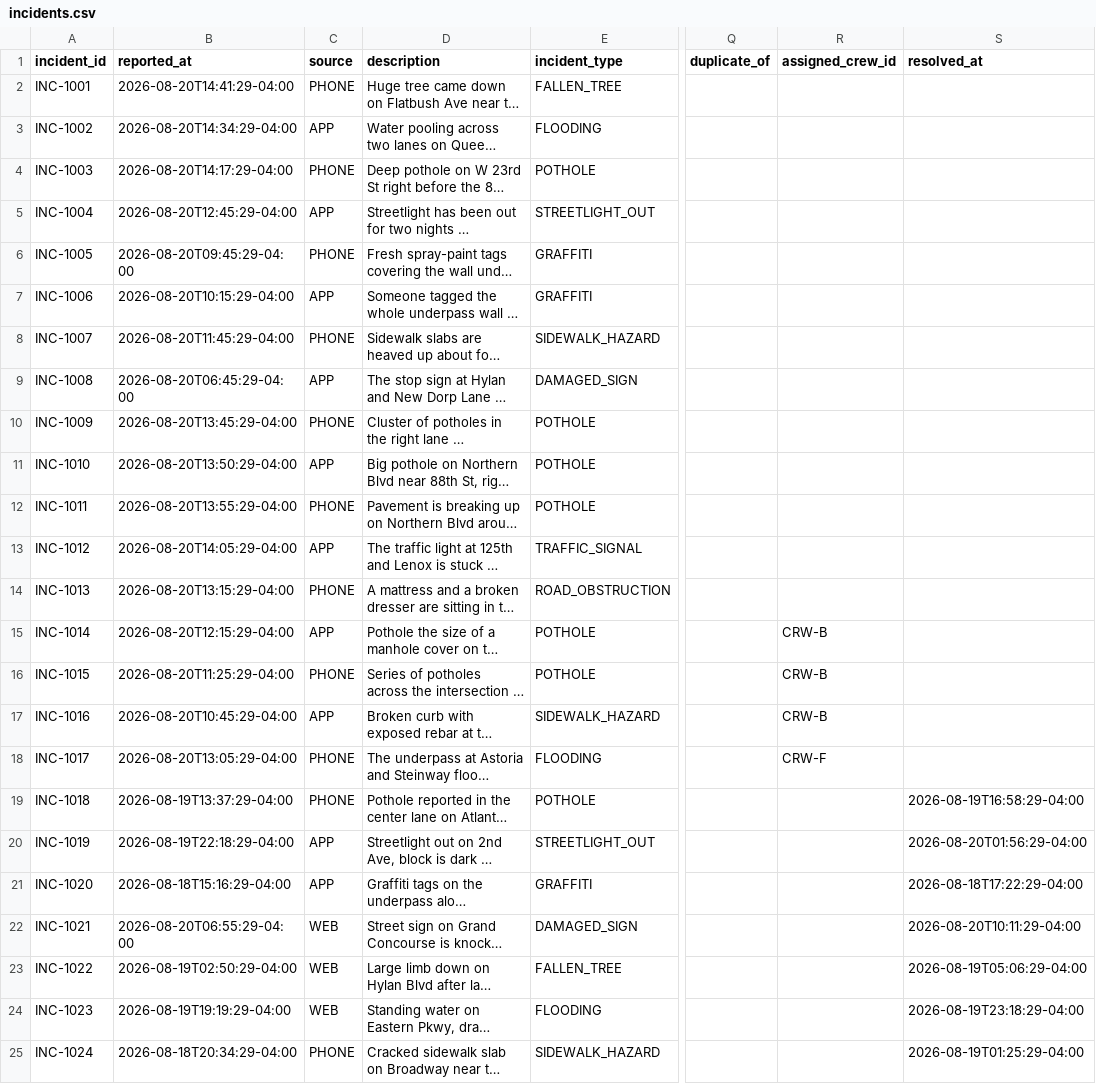
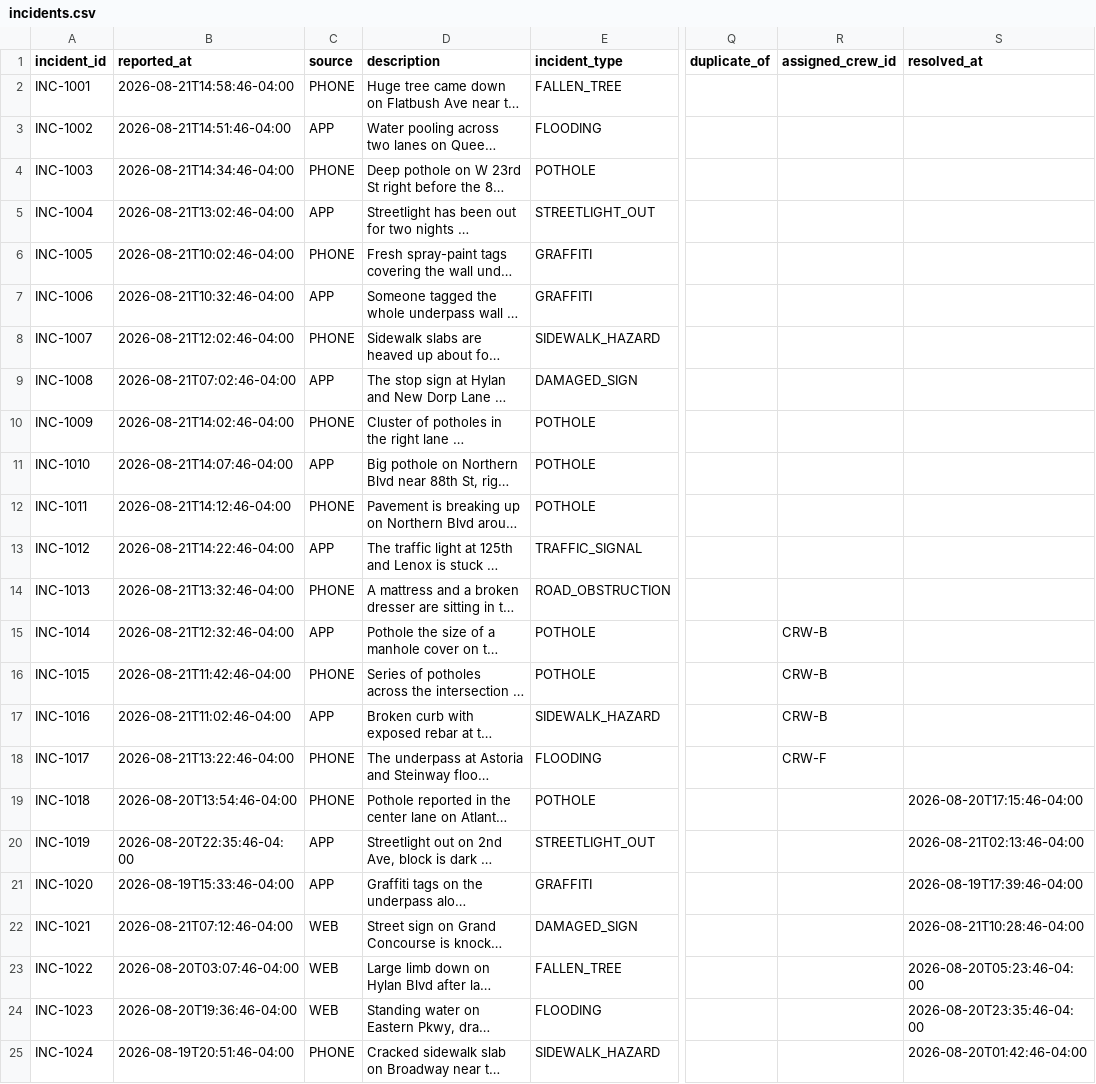
Before and after one commit to FlamingYonVR/nyc-311-crew-dispatch, a CSV file: data/incidents.csv, drawn as a sheet; only a part is shown, gaps mark what is left out; long unchanged cells end in …; the diff covers the shown part only; the diff names each change by its address in the sheet, - before the commit and + after, or states it on an @@ line.

```diff
--- a/data/incidents.csv
+++ b/data/incidents.csv
-B2 (reported_at): 2026-08-20T14:41:29-04:00
+B2 (reported_at): 2026-08-21T14:58:46-04:00
-B3 (reported_at): 2026-08-20T14:34:29-04:00
+B3 (reported_at): 2026-08-21T14:51:46-04:00
-B4 (reported_at): 2026-08-20T14:17:29-04:00
+B4 (reported_at): 2026-08-21T14:34:46-04:00
-B5 (reported_at): 2026-08-20T12:45:29-04:00
+B5 (reported_at): 2026-08-21T13:02:46-04:00
-B6 (reported_at): 2026-08-20T09:45:29-04:00
+B6 (reported_at): 2026-08-21T10:02:46-04:00
-B7 (reported_at): 2026-08-20T10:15:29-04:00
+B7 (reported_at): 2026-08-21T10:32:46-04:00
-B8 (reported_at): 2026-08-20T11:45:29-04:00
+B8 (reported_at): 2026-08-21T12:02:46-04:00
-B9 (reported_at): 2026-08-20T06:45:29-04:00
+B9 (reported_at): 2026-08-21T07:02:46-04:00
-B10 (reported_at): 2026-08-20T13:45:29-04:00
+B10 (reported_at): 2026-08-21T14:02:46-04:00
-B11 (reported_at): 2026-08-20T13:50:29-04:00
+B11 (reported_at): 2026-08-21T14:07:46-04:00
-B12 (reported_at): 2026-08-20T13:55:29-04:00
+B12 (reported_at): 2026-08-21T14:12:46-04:00
-B13 (reported_at): 2026-08-20T14:05:29-04:00
+B13 (reported_at): 2026-08-21T14:22:46-04:00
-B14 (reported_at): 2026-08-20T13:15:29-04:00
+B14 (reported_at): 2026-08-21T13:32:46-04:00
-B15 (reported_at): 2026-08-20T12:15:29-04:00
+B15 (reported_at): 2026-08-21T12:32:46-04:00
-B16 (reported_at): 2026-08-20T11:25:29-04:00
+B16 (reported_at): 2026-08-21T11:42:46-04:00
-B17 (reported_at): 2026-08-20T10:45:29-04:00
+B17 (reported_at): 2026-08-21T11:02:46-04:00
-B18 (reported_at): 2026-08-20T13:05:29-04:00
+B18 (reported_at): 2026-08-21T13:22:46-04:00
-B19 (reported_at): 2026-08-19T13:37:29-04:00
+B19 (reported_at): 2026-08-20T13:54:46-04:00
-S19 (resolved_at): 2026-08-19T16:58:29-04:00
+S19 (resolved_at): 2026-08-20T17:15:46-04:00
-B20 (reported_at): 2026-08-19T22:18:29-04:00
+B20 (reported_at): 2026-08-20T22:35:46-04:00
-S20 (resolved_at): 2026-08-20T01:56:29-04:00
+S20 (resolved_at): 2026-08-21T02:13:46-04:00
-B21 (reported_at): 2026-08-18T15:16:29-04:00
+B21 (reported_at): 2026-08-19T15:33:46-04:00
-S21 (resolved_at): 2026-08-18T17:22:29-04:00
+S21 (resolved_at): 2026-08-19T17:39:46-04:00
-B22 (reported_at): 2026-08-20T06:55:29-04:00
+B22 (reported_at): 2026-08-21T07:12:46-04:00
-S22 (resolved_at): 2026-08-20T10:11:29-04:00
+S22 (resolved_at): 2026-08-21T10:28:46-04:00
-B23 (reported_at): 2026-08-19T02:50:29-04:00
+B23 (reported_at): 2026-08-20T03:07:46-04:00
-S23 (resolved_at): 2026-08-19T05:06:29-04:00
+S23 (resolved_at): 2026-08-20T05:23:46-04:00
-B24 (reported_at): 2026-08-19T19:19:29-04:00
+B24 (reported_at): 2026-08-20T19:36:46-04:00
-S24 (resolved_at): 2026-08-19T23:18:29-04:00
+S24 (resolved_at): 2026-08-20T23:35:46-04:00
-B25 (reported_at): 2026-08-18T20:34:29-04:00
+B25 (reported_at): 2026-08-19T20:51:46-04:00
-S25 (resolved_at): 2026-08-19T01:25:29-04:00
+S25 (resolved_at): 2026-08-20T01:42:46-04:00
```
Also changed, not shown: 22 edited cells elsewhere in this file, data/assignments.csv, data/scenario1_new_request.csv, 4 other files.
